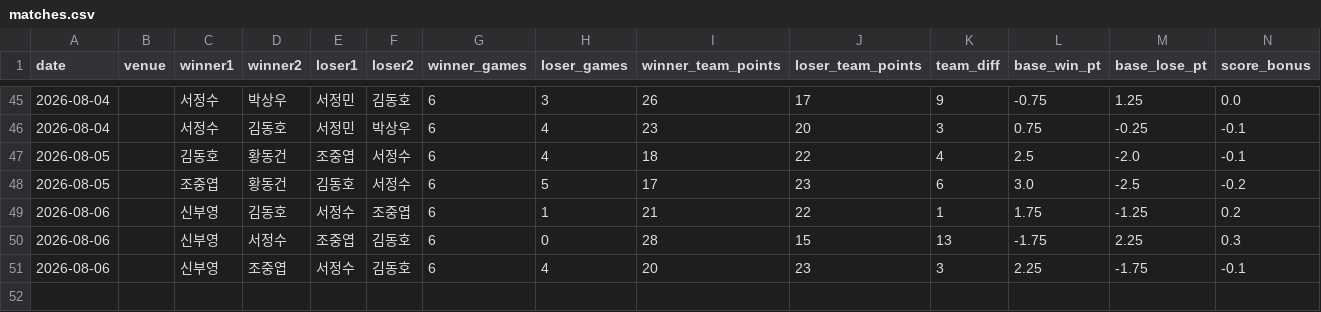
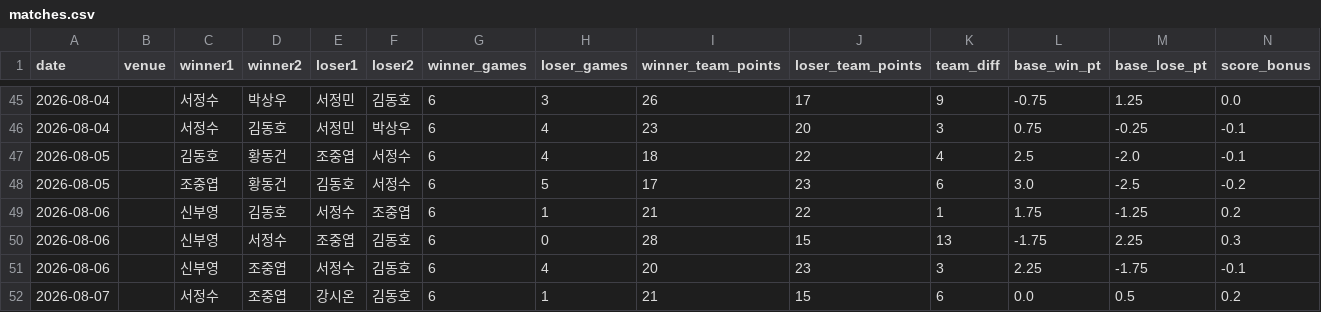
Before and after one commit to se0007se0007-dotcom/ranking_app, a CSV file: matches.csv, drawn as a sheet; only a part is shown, gaps mark what is left out; rows hold the shown columns only; the diff names each change by its address in the sheet, - before the commit and + after, or states it on an @@ line.

Commit message:
data: update matches.csv

```diff
--- a/matches.csv
+++ b/matches.csv
+row 52: 2026-08-07 |  | 서정수 | 조중엽 | 강시온 | 김동호 | 6 | 1 | 21 | 15 | 6 | 0.0 | 0.5 | 0.2
```
